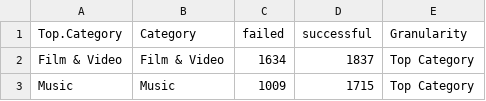
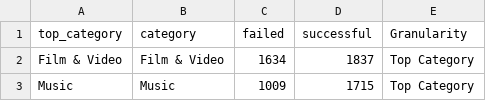
Before and after one commit to oluo1/test_data, a CSV file: categories_data.csv, drawn as a sheet; only a part is shown.

Commit message:
Add files via upload

```diff
--- a/categories_data.csv
+++ b/categories_data.csv
@@ -1,2 +1,2 @@
-"Top.Category","Category","failed","successful","Granularity"
+"top_category","category","failed","successful","Granularity"
 "Film & Video","Film & Video",1634,1837,"Top Category"
```
